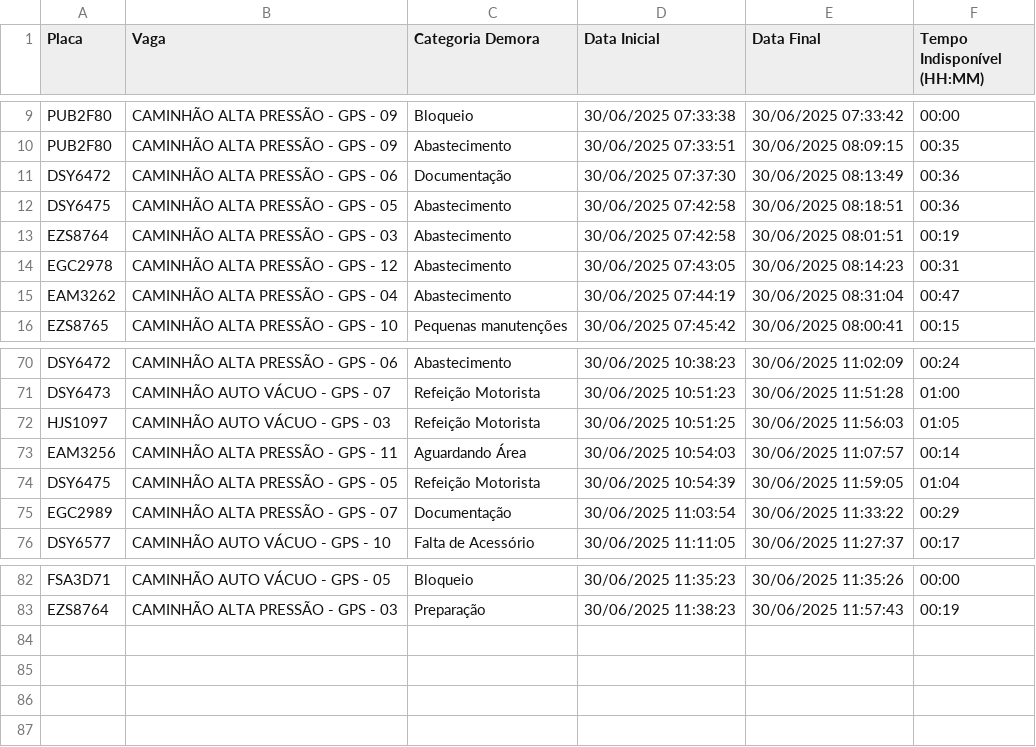
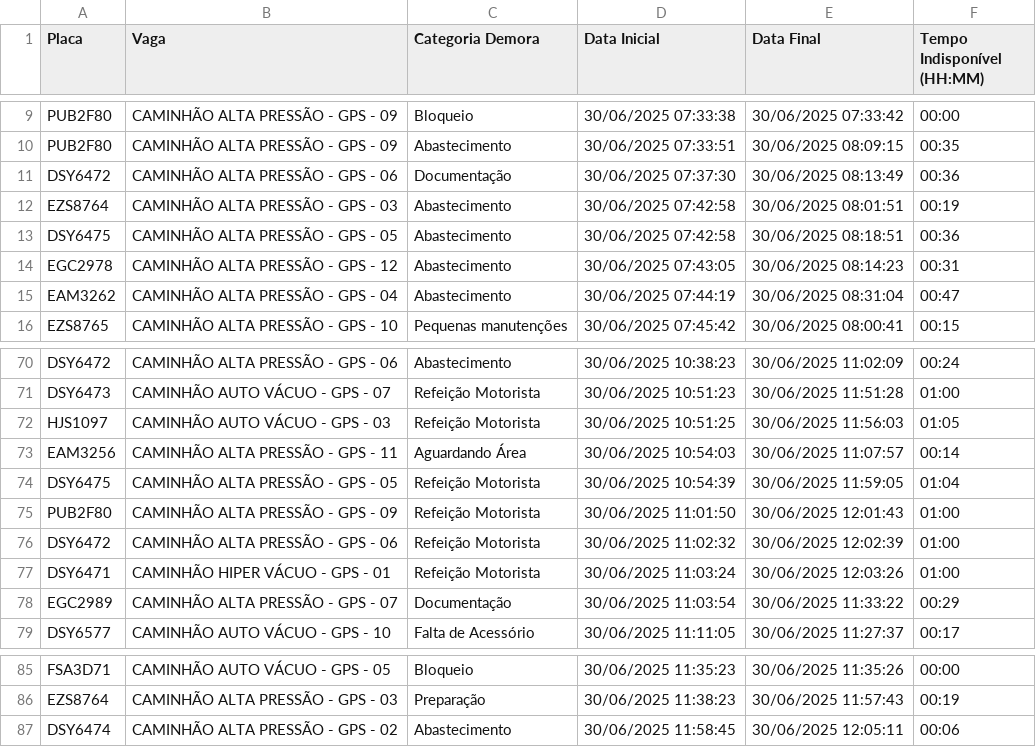
Before and after one commit to GrupoGps-Mecanizada/Apontamento-Dos-Tablets, a CSV file: data/apontamentos-atuais.csv, drawn as a sheet; only a part is shown, gaps mark what is left out.

Commit message:
🔄 Auto-refresh 40: 30/06/2025, 12:07:57

```diff
--- a/data/apontamentos-atuais.csv
+++ b/data/apontamentos-atuais.csv
@@ -11,4 +11,4 @@
 "DSY6472";"CAMINHÃO ALTA PRESSÃO - GPS - 06";"Documentação";"30/06/2025 07:37:30";"30/06/2025 08:13:49";"00:36"
+"EZS8764";"CAMINHÃO ALTA PRESSÃO - GPS - 03";"Abastecimento";"30/06/2025 07:42:58";"30/06/2025 08:01:51";"00:19"
 "DSY6475";"CAMINHÃO ALTA PRESSÃO - GPS - 05";"Abastecimento";"30/06/2025 07:42:58";"30/06/2025 08:18:51";"00:36"
-"EZS8764";"CAMINHÃO ALTA PRESSÃO - GPS - 03";"Abastecimento";"30/06/2025 07:42:58";"30/06/2025 08:01:51";"00:19"
 "EGC2978";"CAMINHÃO ALTA PRESSÃO - GPS - 12";"Abastecimento";"30/06/2025 07:43:05";"30/06/2025 08:14:23";"00:31"
@@ -74,2 +74,5 @@
 "DSY6475";"CAMINHÃO ALTA PRESSÃO - GPS - 05";"Refeição Motorista";"30/06/2025 10:54:39";"30/06/2025 11:59:05";"01:04"
+"PUB2F80";"CAMINHÃO ALTA PRESSÃO - GPS - 09";"Refeição Motorista";"30/06/2025 11:01:50";"30/06/2025 12:01:43";"01:00"
+"DSY6472";"CAMINHÃO ALTA PRESSÃO - GPS - 06";"Refeição Motorista";"30/06/2025 11:02:32";"30/06/2025 12:02:39";"01:00"
+"DSY6471";"CAMINHÃO HIPER VÁCUO - GPS - 01";"Refeição Motorista";"30/06/2025 11:03:24";"30/06/2025 12:03:26";"01:00"
 "EGC2989";"CAMINHÃO ALTA PRESSÃO - GPS - 07";"Documentação";"30/06/2025 11:03:54";"30/06/2025 11:33:22";"00:29"
@@ -83 +86,2 @@
 "EZS8764";"CAMINHÃO ALTA PRESSÃO - GPS - 03";"Preparação";"30/06/2025 11:38:23";"30/06/2025 11:57:43";"00:19"
+"DSY6474";"CAMINHÃO ALTA PRESSÃO - GPS - 02";"Abastecimento";"30/06/2025 11:58:45";"30/06/2025 12:05:11";"00:06"
```
